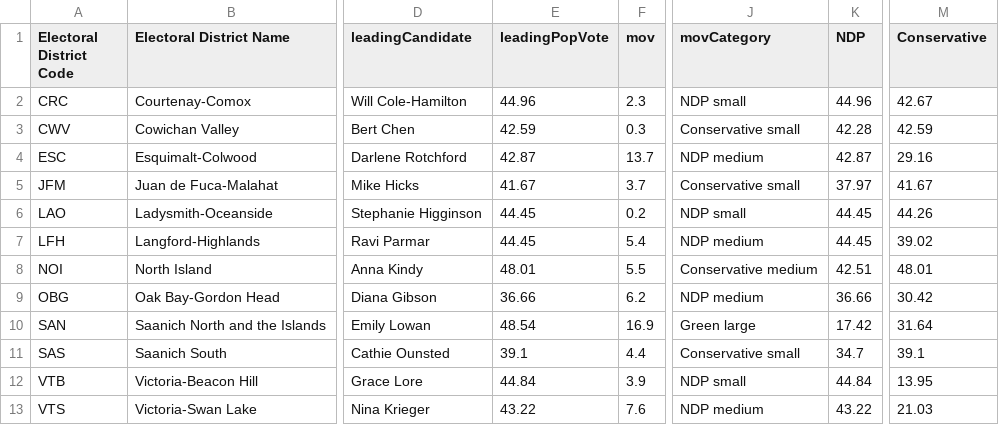
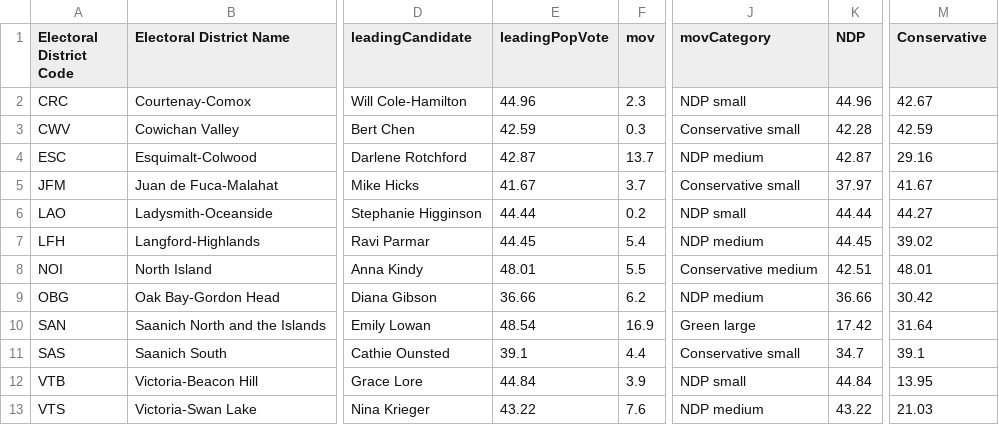
Before and after one commit to vs-postmedia/elxn24bc-results-scraper, a CSV file: data/output/crd-results-map.csv, drawn as a sheet; only a part is shown, gaps mark what is left out; the diff names each change by its address in the sheet, - before the commit and + after, or states it on an @@ line.

```diff
--- a/data/output/crd-results-map.csv
+++ b/data/output/crd-results-map.csv
-E6 (leadingPopVote): 44.45
+E6 (leadingPopVote): 44.44
-K6 (NDP): 44.45
+K6 (NDP): 44.44
-M6 (Conservative): 44.26
+M6 (Conservative): 44.27
```
Also changed, not shown: data/output/bc-results-map.csv, data/output/metro-results-map.csv, 2 other files.
